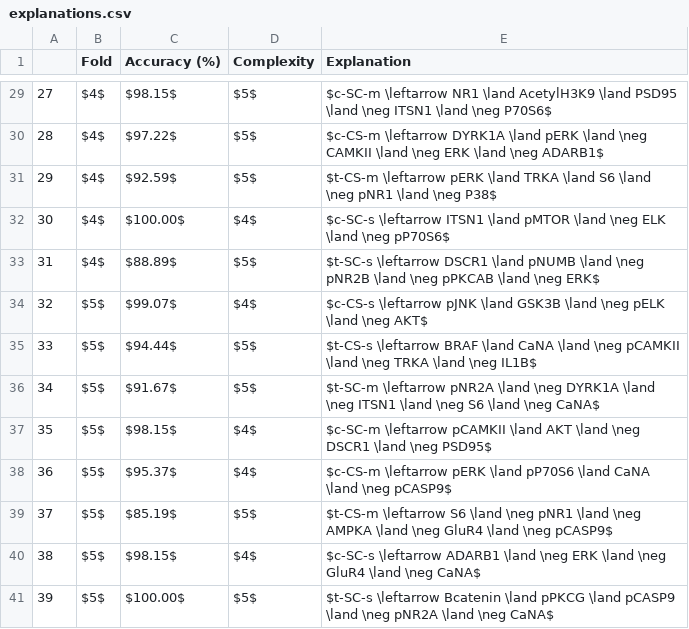
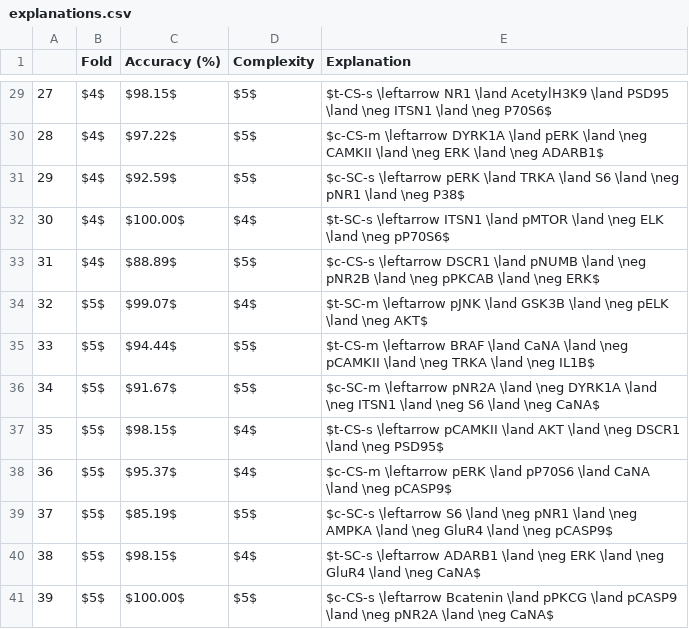
Before and after one commit to pietrobarbiero/gods21, a CSV file: experiments/miceprotein/results/figs_base/explanations.csv, drawn as a sheet; only a part is shown, gaps mark what is left out; the diff covers the shown part only.

```diff
--- a/experiments/miceprotein/results/figs_base/explanations.csv
+++ b/experiments/miceprotein/results/figs_base/explanations.csv
@@ -29,13 +29,13 @@
-27,$4$,$98.15$,$5$,$c-SC-m \leftarrow NR1 \land AcetylH3K9 \land PSD95 \land \neg ITSN1 \land \neg P70S6$
+27,$4$,$98.15$,$5$,$t-CS-s \leftarrow NR1 \land AcetylH3K9 \land PSD95 \land \neg ITSN1 \land \neg P70S6$
 28,$4$,$97.22$,$5$,$c-CS-m \leftarrow DYRK1A \land pERK \land \neg CAMKII \land \neg ERK \land \neg ADARB1$
-29,$4$,$92.59$,$5$,$t-CS-m \leftarrow pERK \land TRKA \land S6 \land \neg pNR1 \land \neg P38$
-30,$4$,$100.00$,$4$,$c-SC-s \leftarrow ITSN1 \land pMTOR \land \neg ELK \land \neg pP70S6$
-31,$4$,$88.89$,$5$,$t-SC-s \leftarrow DSCR1 \land pNUMB \land \neg pNR2B \land \neg pPKCAB \land \neg ERK$
-32,$5$,$99.07$,$4$,$c-CS-s \leftarrow pJNK \land GSK3B \land \neg pELK \land \neg AKT$
-33,$5$,$94.44$,$5$,$t-CS-s \leftarrow BRAF \land CaNA \land \neg pCAMKII \land \neg TRKA \land \neg IL1B$
-34,$5$,$91.67$,$5$,$t-SC-m \leftarrow pNR2A \land \neg DYRK1A \land \neg ITSN1 \land \neg S6 \land \neg CaNA$
-35,$5$,$98.15$,$4$,$c-SC-m \leftarrow pCAMKII \land AKT \land \neg DSCR1 \land \neg PSD95$
+29,$4$,$92.59$,$5$,$c-SC-s \leftarrow pERK \land TRKA \land S6 \land \neg pNR1 \land \neg P38$
+30,$4$,$100.00$,$4$,$t-SC-s \leftarrow ITSN1 \land pMTOR \land \neg ELK \land \neg pP70S6$
+31,$4$,$88.89$,$5$,$c-CS-s \leftarrow DSCR1 \land pNUMB \land \neg pNR2B \land \neg pPKCAB \land \neg ERK$
+32,$5$,$99.07$,$4$,$t-SC-m \leftarrow pJNK \land GSK3B \land \neg pELK \land \neg AKT$
+33,$5$,$94.44$,$5$,$t-CS-m \leftarrow BRAF \land CaNA \land \neg pCAMKII \land \neg TRKA \land \neg IL1B$
+34,$5$,$91.67$,$5$,$c-SC-m \leftarrow pNR2A \land \neg DYRK1A \land \neg ITSN1 \land \neg S6 \land \neg CaNA$
+35,$5$,$98.15$,$4$,$t-CS-s \leftarrow pCAMKII \land AKT \land \neg DSCR1 \land \neg PSD95$
 36,$5$,$95.37$,$4$,$c-CS-m \leftarrow pERK \land pP70S6 \land CaNA \land \neg pCASP9$
-37,$5$,$85.19$,$5$,$t-CS-m \leftarrow S6 \land \neg pNR1 \land \neg AMPKA \land \neg GluR4 \land \neg pCASP9$
-38,$5$,$98.15$,$4$,$c-SC-s \leftarrow ADARB1 \land \neg ERK \land \neg GluR4 \land \neg CaNA$
-39,$5$,$100.00$,$5$,$t-SC-s \leftarrow Bcatenin \land pPKCG \land pCASP9 \land \neg pNR2A \land \neg CaNA$
+37,$5$,$85.19$,$5$,$c-SC-s \leftarrow S6 \land \neg pNR1 \land \neg AMPKA \land \neg GluR4 \land \neg pCASP9$
+38,$5$,$98.15$,$4$,$t-SC-s \leftarrow ADARB1 \land \neg ERK \land \neg GluR4 \land \neg CaNA$
+39,$5$,$100.00$,$5$,$c-CS-s \leftarrow Bcatenin \land pPKCG \land pCASP9 \land \neg pNR2A \land \neg CaNA$
```
Also changed, not shown: 24 edited cells elsewhere in this file, 12 other files.
